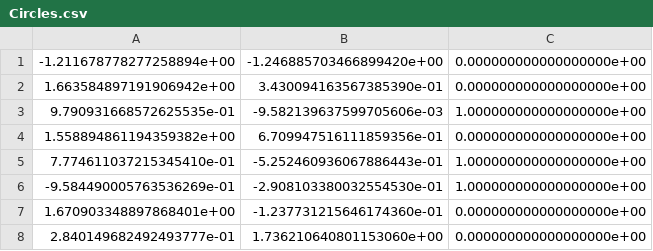
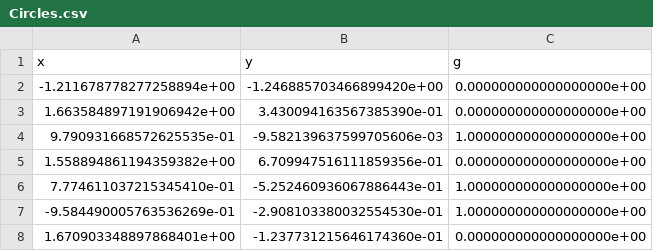
Before and after one commit to Suhayb-A/ML-ExploroVis, a CSV file: python/data/Circles.csv, drawn as a sheet; only a part is shown; the shorter side is filled out with more unchanged rows.

```diff
--- a/python/data/Circles.csv
+++ b/python/data/Circles.csv
@@ -1 +1,2 @@
+x,y,g
 -1.211678778277258894e+00,-1.246885703466899420e+00,0.000000000000000000e+00
```
Also changed, not shown: python/data/Globular.csv, python/data/Linear.csv, 6 other files.
